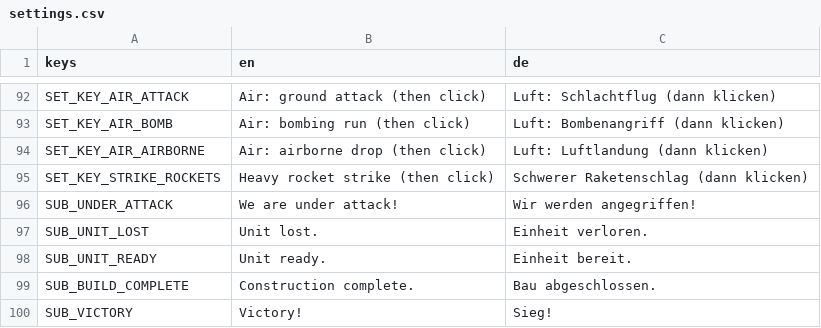
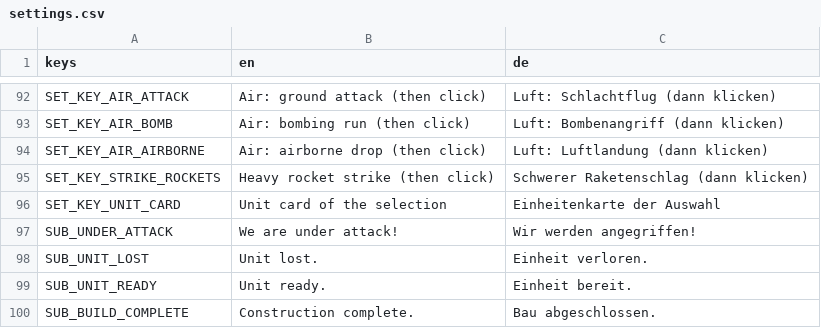
Before and after one commit to krocon/mud-and-steel, a CSV file: godot/locale/settings.csv, drawn as a sheet; only a part is shown, gaps mark what is left out; the shorter side is filled out with more unchanged rows.

```diff
--- a/godot/locale/settings.csv
+++ b/godot/locale/settings.csv
@@ -95,2 +95,3 @@ SET_KEY_AIR_AIRBORNE,Air: airborne drop (then click),Luft: Luftlandung (dann kli
 SET_KEY_STRIKE_ROCKETS,Heavy rocket strike (then click),Schwerer Raketenschlag (dann klicken)
+SET_KEY_UNIT_CARD,Unit card of the selection,Einheitenkarte der Auswahl
 SUB_UNDER_ATTACK,We are under attack!,Wir werden angegriffen!
```
Also changed, not shown: 9 other files.
